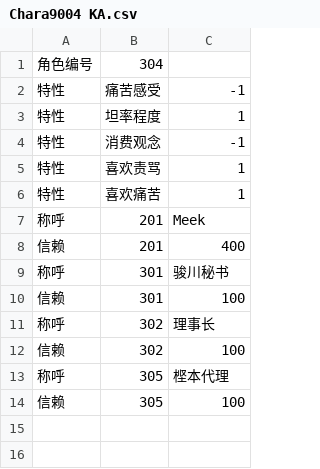
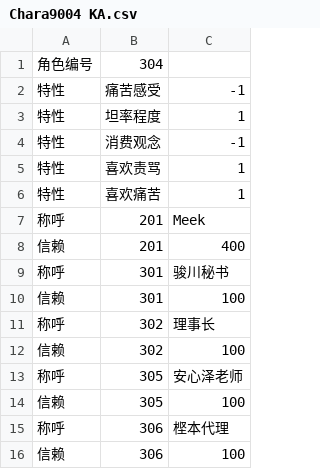
Before and after one commit to yikisi/2, a CSV file: csv/Chara/extend/Chara9004 KA.csv, drawn as a sheet.

Commit message:
feat: updates uma data

```diff
--- a/csv/Chara/extend/Chara9004 KA.csv
+++ b/csv/Chara/extend/Chara9004 KA.csv
@@ -12,3 +12,5 @@
 信赖,302,100
-称呼,305,㭴本代理
+称呼,305,安心泽老师
 信赖,305,100
+称呼,306,㭴本代理
+信赖,306,100
```
Also changed, not shown: csv/Chara/extend/Chara9001 TM.csv, csv/Chara/extend/Chara9006 KR.csv, 2 other files.
